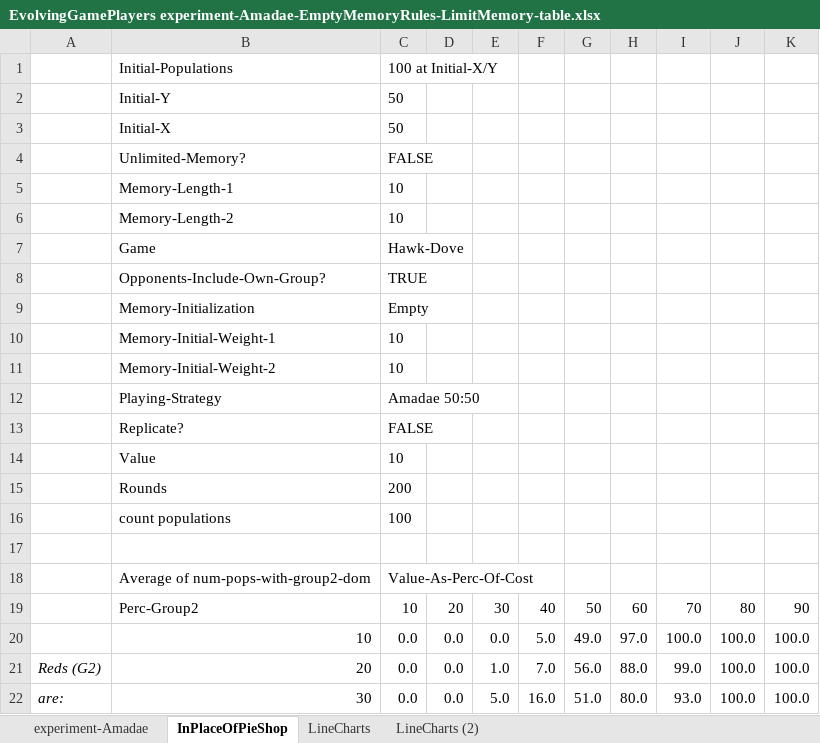
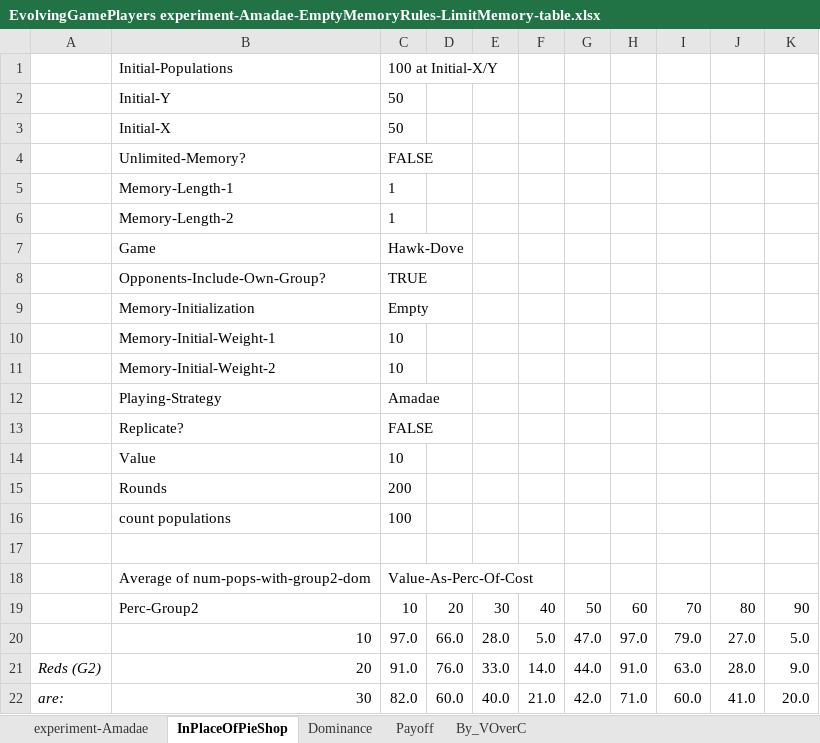
Before and after one commit to innovative-simulator/Evolving-Game-Players, an Excel workbook: EvolvingGamePlayers experiment-Amadae-EmptyMemoryRules-LimitMemory-table.xlsx, sheet InPlaceOfPieShop, drawn as a sheet; only a part is shown; values as stored, in another font and other column widths than the file's, no borders; conditional formats not drawn; the diff covers the shown part only; the diff names each change by its address in the sheet, - before the commit and + after, or states it on an @@ line.

```diff
--- a/EvolvingGamePlayers experiment-Amadae-EmptyMemoryRules-LimitMemory-table.xlsx (sheet InPlaceOfPieShop)
+++ b/EvolvingGamePlayers experiment-Amadae-EmptyMemoryRules-LimitMemory-table.xlsx (sheet InPlaceOfPieShop)
-sheet tab: LineCharts
+sheet tab: Dominance
-sheet tab: LineCharts (2)
+sheet tab: Payoff
+sheet tab: By_VOverC
-C5:C6: 10
+C5:C6: 1
-C12: Amadae 50:50
+C12: Amadae
-C20: 0.0
+C20: 97.0
-D20: 0.0
+D20: 66.0
-E20: 0.0
+E20: 28.0
-G20: 49.0
+G20: 47.0
-I20: 100.0
+I20: 79.0
-J20: 100.0
+J20: 27.0
-K20: 100.0
+K20: 5.0
-C21: 0.0
+C21: 91.0
-D21: 0.0
+D21: 76.0
-E21: 1.0
+E21: 33.0
-F21: 7.0
+F21: 14.0
-G21: 56.0
+G21: 44.0
-H21: 88.0
+H21: 91.0
-I21: 99.0
+I21: 63.0
-J21: 100.0
+J21: 28.0
-K21: 100.0
+K21: 9.0
-C22: 0.0
+C22: 82.0
-D22: 0.0
+D22: 60.0
-E22: 5.0
+E22: 40.0
-F22: 16.0
+F22: 21.0
-G22: 51.0
+G22: 42.0
-H22: 80.0
+H22: 71.0
-I22: 93.0
+I22: 60.0
-J22: 100.0
+J22: 41.0
-K22: 100.0
+K22: 20.0
```
Also changed, not shown: 79 edited cells elsewhere in this sheet, sheet experiment-Amadae, sheet Payoff, sheet Dominance, charts or pictures, 1 other file.
